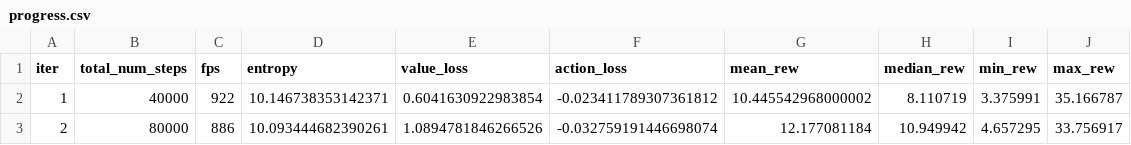
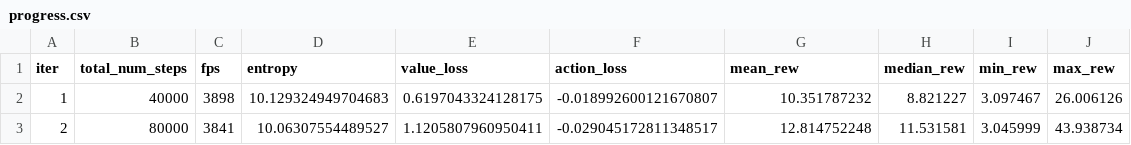
Before and after one commit to yunifuchioka/SteppingStone, a CSV file: progress.csv, drawn as a sheet.

```diff
--- a/progress.csv
+++ b/progress.csv
@@ -1,3 +1,3 @@
 iter,total_num_steps,fps,entropy,value_loss,action_loss,mean_rew,median_rew,min_rew,max_rew
-1,40000,922,10.146738353142371,0.6041630922983854,-0.023411789307361812,10.445542968000002,8.110719,3.375991,35.166787
-2,80000,886,10.093444682390261,1.0894781846266526,-0.032759191446698074,12.177081184,10.949942,4.657295,33.756917
+1,40000,3898,10.129324949704683,0.6197043324128175,-0.018992600121670807,10.351787232,8.821227,3.097467,26.006126
+2,80000,3841,10.06307554489527,1.1205807960950411,-0.029045172811348517,12.814752248,11.531581,3.045999,43.938734
```
Also changed, not shown: 15 other files.
